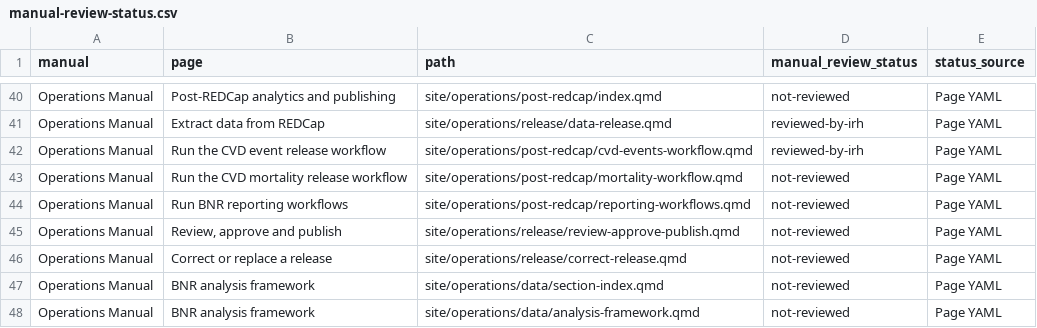
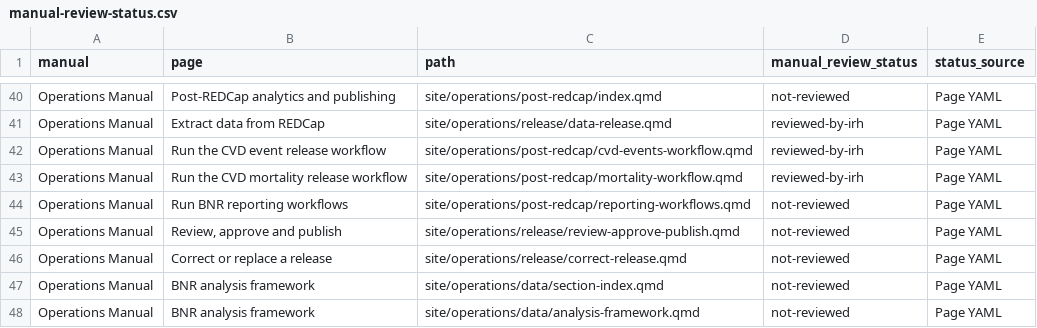
Before and after one commit to UWI-BNR/info-hub, a CSV file: outputs/utility-reports/manual-review-status.csv, drawn as a sheet; only a part is shown, gaps mark what is left out.

Commit message:
updated CVD event and mortality flow operations manual help files

```diff
--- a/outputs/utility-reports/manual-review-status.csv
+++ b/outputs/utility-reports/manual-review-status.csv
@@ -42,3 +42,3 @@ Operations Manual,Extract data from REDCap,site/operations/release/data-release.
 Operations Manual,Run the CVD event release workflow,site/operations/post-redcap/cvd-events-workflow.qmd,reviewed-by-irh,Page YAML
-Operations Manual,Run the CVD mortality release workflow,site/operations/post-redcap/mortality-workflow.qmd,not-reviewed,Page YAML
+Operations Manual,Run the CVD mortality release workflow,site/operations/post-redcap/mortality-workflow.qmd,reviewed-by-irh,Page YAML
 Operations Manual,Run BNR reporting workflows,site/operations/post-redcap/reporting-workflows.qmd,not-reviewed,Page YAML
```
Also changed, not shown: 3 other files.
